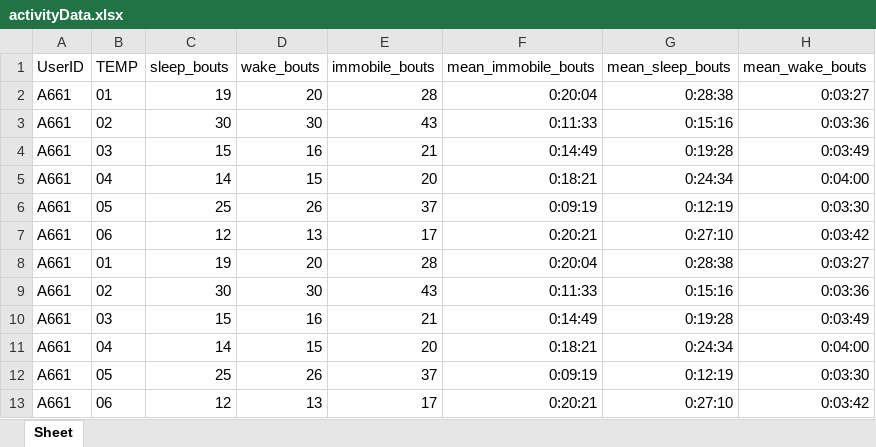
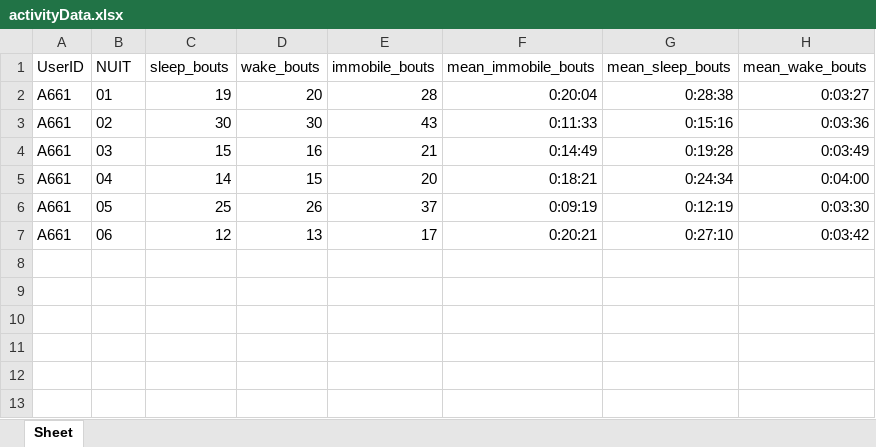
Before and after one commit to GaelleJulien/TEMPCA, an Excel workbook: activityData.xlsx, sheet Sheet, drawn as a sheet; values as stored, in another font and other column widths than the file's, no borders; the diff names each change by its address in the sheet, - before the commit and + after, or states it on an @@ line.

```diff
--- a/activityData.xlsx (sheet Sheet)
+++ b/activityData.xlsx (sheet Sheet)
-B1: TEMP
+B1: NUIT
-row 2: A661 | 01 | 19 | 20 | 28 | 0:20:04 | 0:28:38 | 0:03:27
-row 3: A661 | 02 | 30 | 30 | 43 | 0:11:33 | 0:15:16 | 0:03:36
-row 4: A661 | 03 | 15 | 16 | 21 | 0:14:49 | 0:19:28 | 0:03:49
-row 5: A661 | 04 | 14 | 15 | 20 | 0:18:21 | 0:24:34 | 0:04:00
-row 6: A661 | 05 | 25 | 26 | 37 | 0:09:19 | 0:12:19 | 0:03:30
-row 7: A661 | 06 | 12 | 13 | 17 | 0:20:21 | 0:27:10 | 0:03:42
```
Also changed, not shown: CombinedActivity.xlsx, DécoupageNuit.xlsx, 18 other files.
